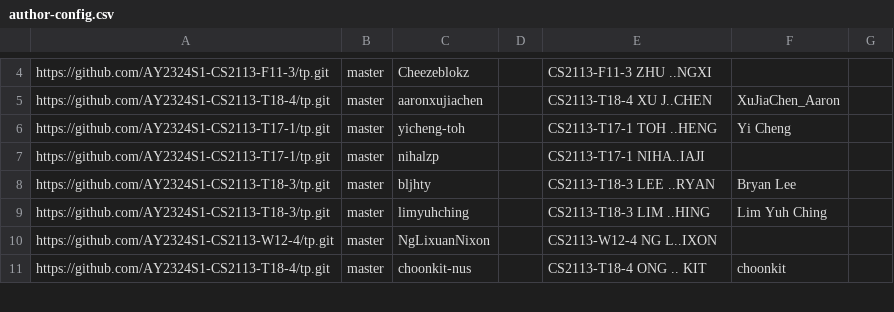
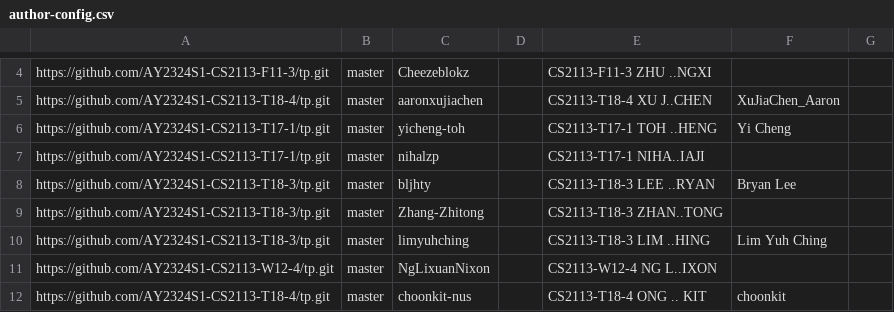
Before and after one commit to nus-cs2113-AY2324S1/tp-dashboard, a CSV file: configs/author-config.csv, drawn as a sheet; only a part is shown, gaps mark what is left out.

Commit message:
Update configs

```diff
--- a/configs/author-config.csv
+++ b/configs/author-config.csv
@@ -8,2 +8,3 @@ https://github.com/AY2324S1-CS2113-T17-1/tp.git,master,nihalzp,,CS2113-T17-1 NIH
 https://github.com/AY2324S1-CS2113-T18-3/tp.git,master,bljhty,,CS2113-T18-3 LEE ..RYAN,Bryan Lee,
+https://github.com/AY2324S1-CS2113-T18-3/tp.git,master,Zhang-Zhitong,,CS2113-T18-3 ZHAN..TONG,,
 https://github.com/AY2324S1-CS2113-T18-3/tp.git,master,limyuhching,,CS2113-T18-3 LIM ..HING,Lim Yuh Ching,
```
